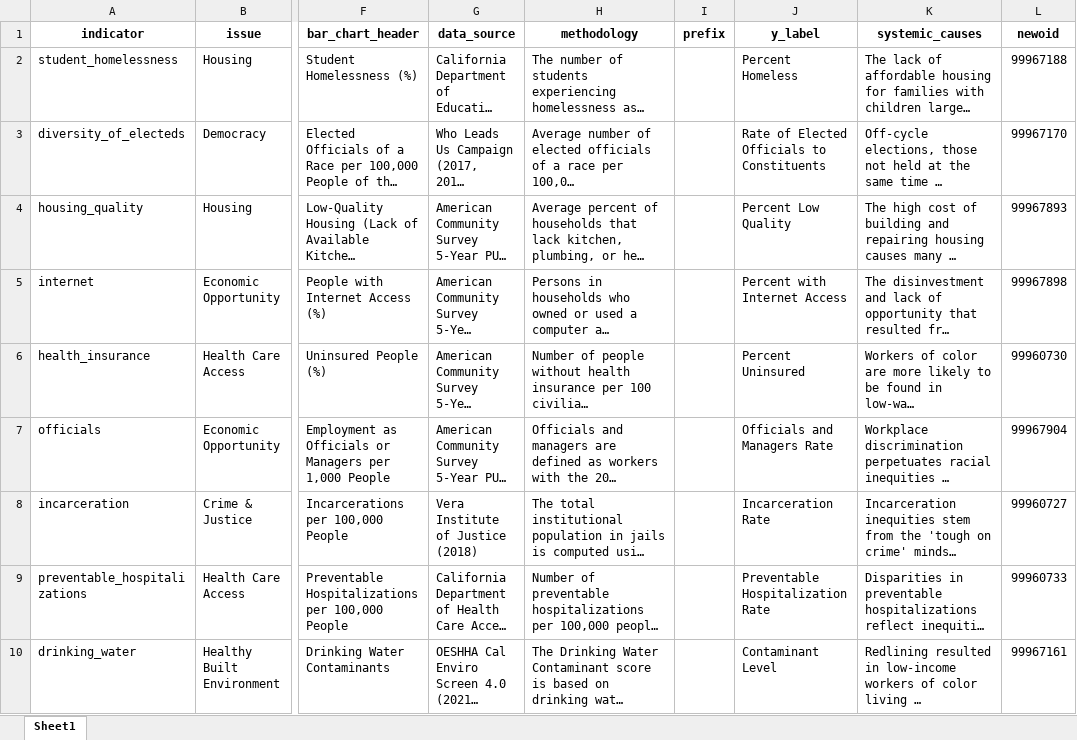
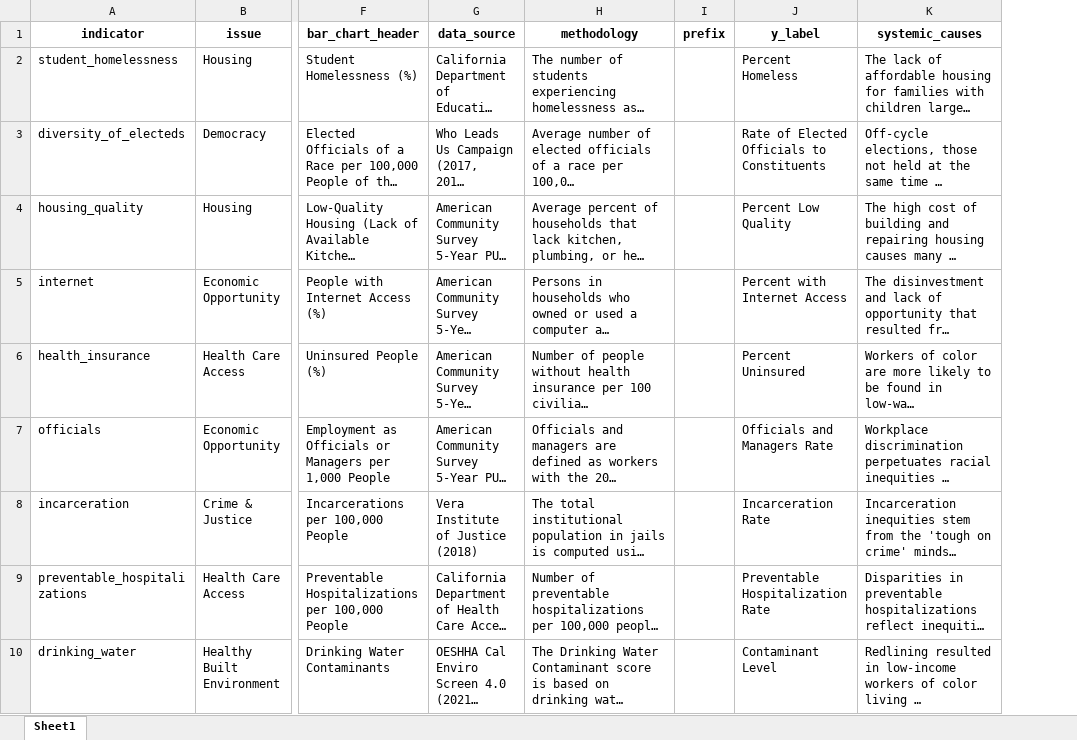
Before and after one commit to catalystcalifornia/RaceCounts, an Excel workbook: Data/rc_county_state_metadata.xlsx, sheet Sheet1, drawn as a sheet; only a part is shown, gaps mark what is left out; long unchanged cells end in …; values as stored, in another font and other column widths than the file's, no borders; the diff names each change by its address in the sheet, - before the commit and + after, or states it on an @@ line.

Commit message:
Drop newoid col from rc_county_state_metadata

```diff
--- a/Data/rc_county_state_metadata.xlsx (sheet Sheet1)
+++ b/Data/rc_county_state_metadata.xlsx (sheet Sheet1)
-column L (newoid), rows 2-10: 99967188 | 99967170 | 99967893 | 99967898 | 99960730 | 99967904 | 99960727 | 99960733 | 99967161
```
Also changed, not shown: 1 other file.
